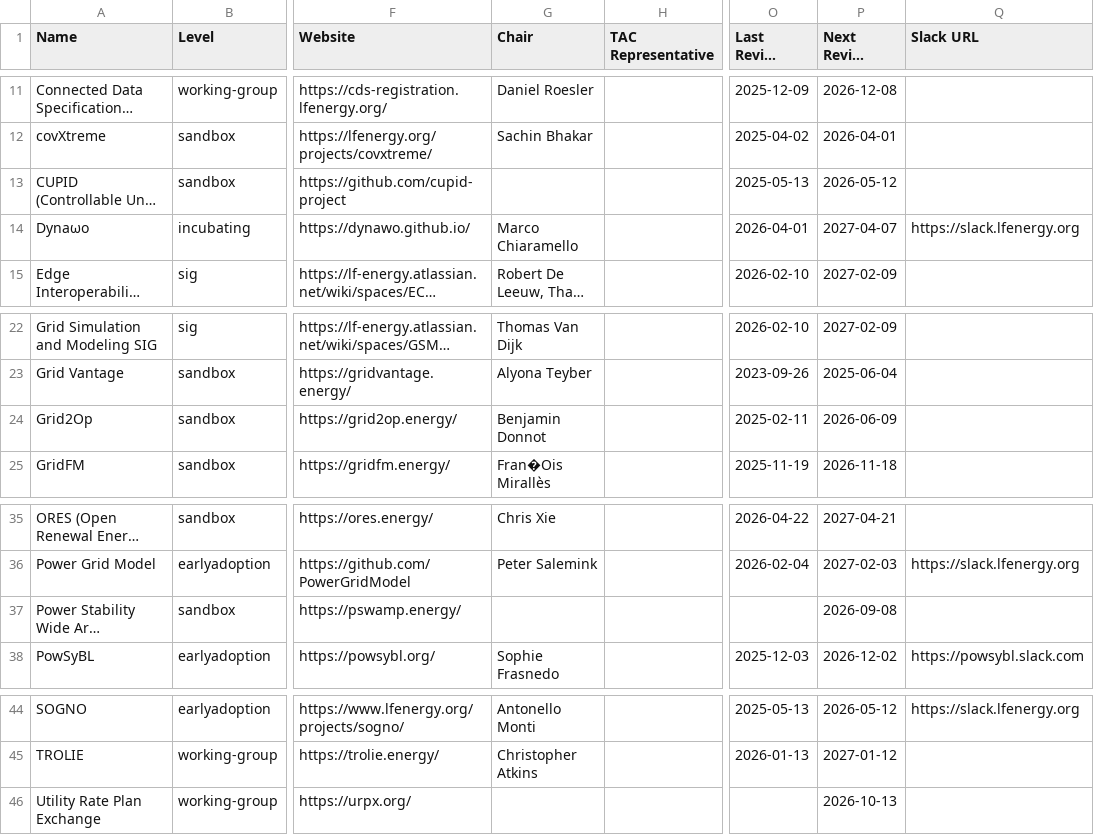
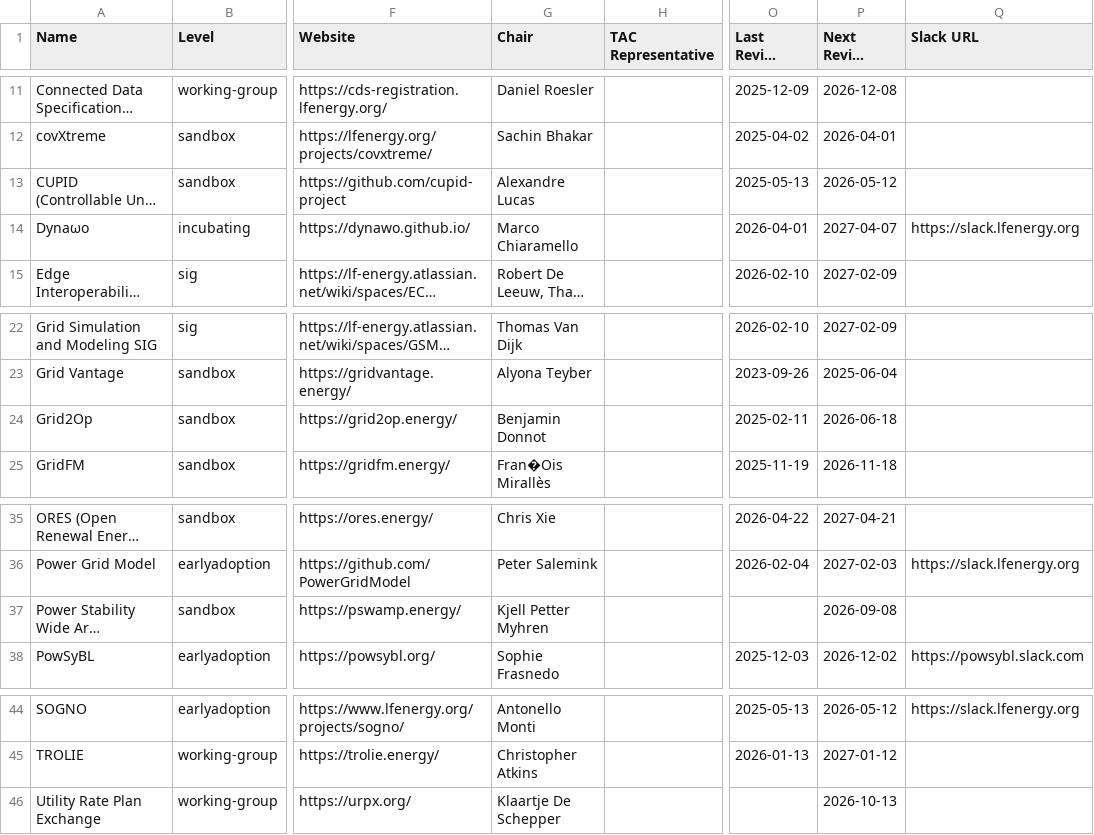
Before and after one commit to lf-energy/tac, a CSV file: _data/projects.csv, drawn as a sheet; only a part is shown, gaps mark what is left out; long unchanged cells end in …; the diff names each change by its address in the sheet, - before the commit and + after, or states it on an @@ line.

```diff
--- a/_data/projects.csv
+++ b/_data/projects.csv
-G13 (Chair): (empty)
+G13 (Chair): Alexandre Lucas
-P24 (Next Review Date): 2026-06-09
+P24 (Next Review Date): 2026-06-18
-G37 (Chair): (empty)
+G37 (Chair): Kjell Petter Myhren
-G46 (Chair): (empty)
+G46 (Chair): Klaartje De Schepper
```
Also changed, not shown: _data/meeting-agenda-items.csv.
